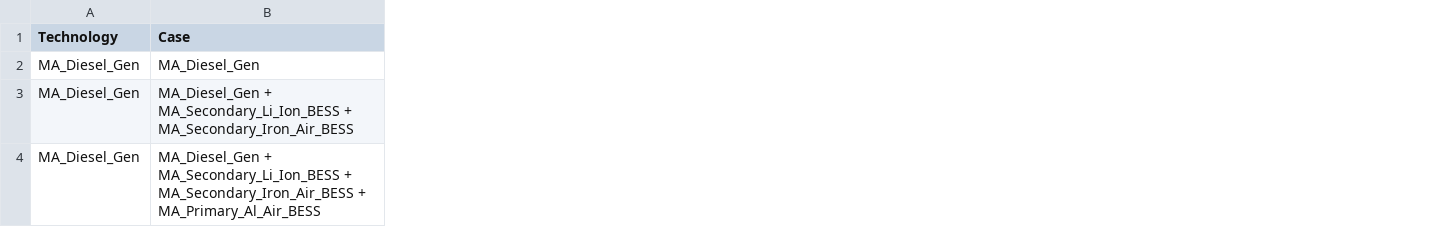
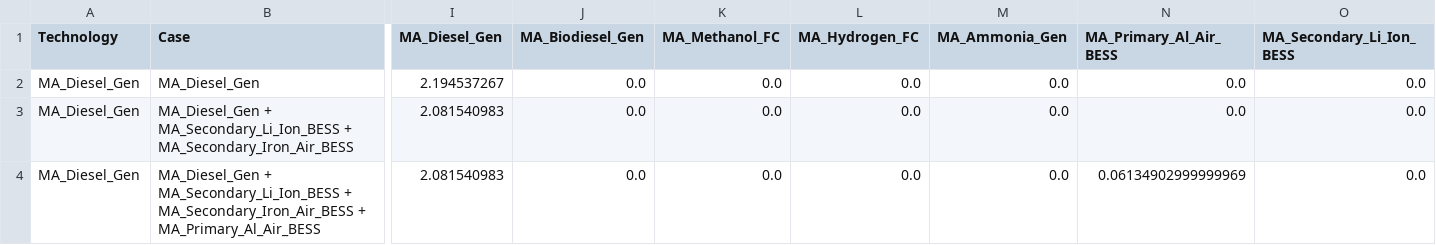
Before and after one commit to JonasSchweiger/GenX_Jonas, a CSV file: backup_battery_savings.csv, drawn as a sheet; only a part is shown, gaps mark what is left out; the diff covers the shown part only; the diff names each change by its address in the sheet, - before the commit and + after, or states it on an @@ line.

```diff
--- a/backup_battery_savings.csv
+++ b/backup_battery_savings.csv
+column I (MA_Diesel_Gen), rows 2-4: 2.194537267 | 2.081540983 | 2.081540983
+column J (MA_Biodiesel_Gen), rows 2-4: all 0.0
+column K (MA_Methanol_FC), rows 2-4: all 0.0
+column L (MA_Hydrogen_FC), rows 2-4: all 0.0
+column M (MA_Ammonia_Gen), rows 2-4: all 0.0
+column N (MA_Primary_Al_Air_BESS), rows 2-4: 0.0 | 0.0 | 0.06134902999999969
+column O (MA_Secondary_Li_Ion_BESS), rows 2-4: all 0.0
```
Also changed, not shown: 1 added column elsewhere in this file, backup_systems/03_real_demand_sec_batteries/resources/Thermal.csv, 1 other file.
